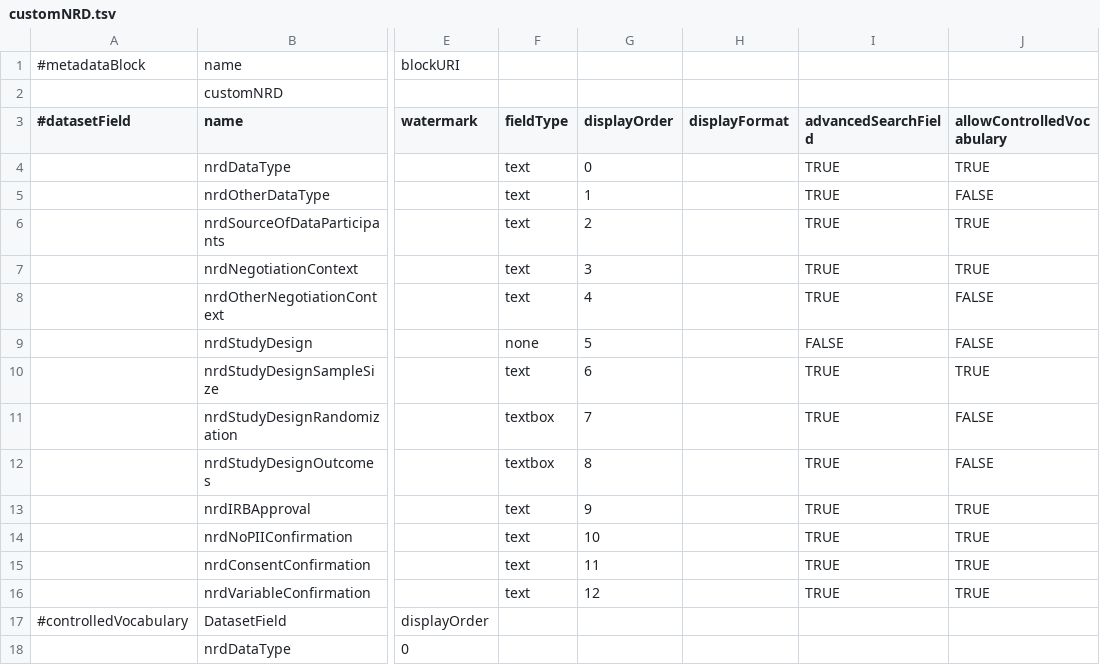
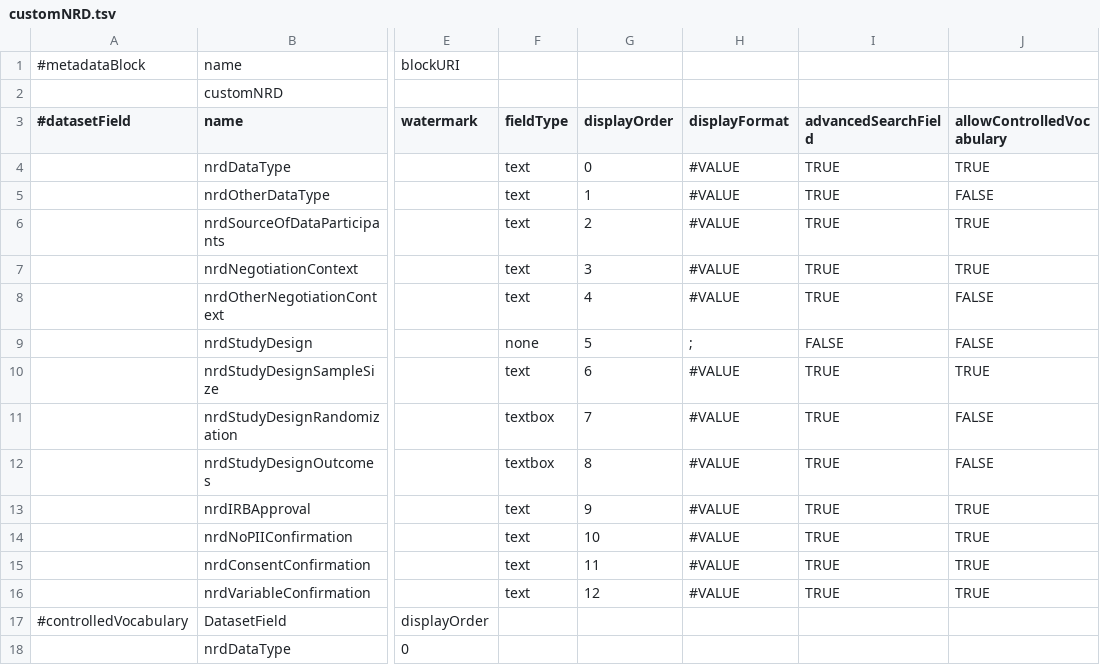
Before and after one commit to ub-bs/dataverse, a TSV file: scripts/api/data/metadatablocks/customNRD.tsv, drawn as a sheet; only a part is shown, gaps mark what is left out; the diff names each change by its address in the sheet, - before the commit and + after, or states it on an @@ line.

Commit message:
Update customNRD.tsv

```diff
--- a/scripts/api/data/metadatablocks/customNRD.tsv
+++ b/scripts/api/data/metadatablocks/customNRD.tsv
-H4:H8 (displayFormat): (empty)
+H4:H8 (displayFormat): #VALUE
-H9 (displayFormat): (empty)
+H9 (displayFormat): ;
-H10:H16 (displayFormat): (empty)
+H10:H16 (displayFormat): #VALUE
```
